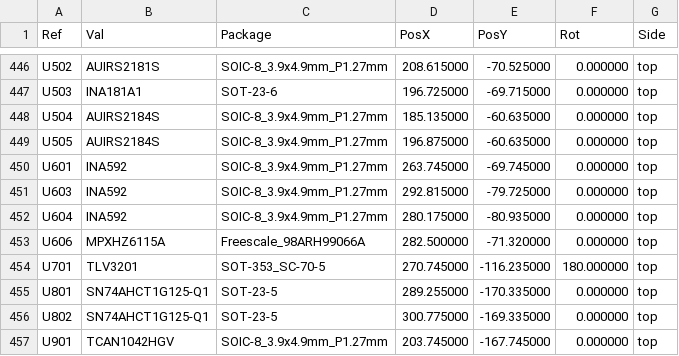
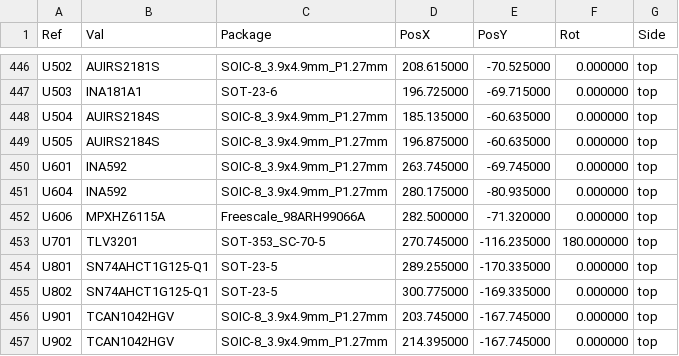
Before and after one commit to mohan4220/ecu25kva, a CSV file: prototype/fab/positions.csv, drawn as a sheet; only a part is shown, gaps mark what is left out; the shorter side is filled out with more unchanged rows; removed rows and columns are numbered as before the commit, all else as after; the diff covers the shown part only; the diff names each change by its address in the sheet, - before the commit and + after, or states it on an @@ line.

```diff
--- a/prototype/fab/positions.csv
+++ b/prototype/fab/positions.csv
-row 451: U603 | INA592 | SOIC-8_3.9x4.9mm_P1.27mm | 292.815000 | -79.725000 | 0.000000 | top
```
Also changed, not shown: 5 added rows and 5 removed rows elsewhere in this file, prototype/fab/bom.csv, 28 other files.
